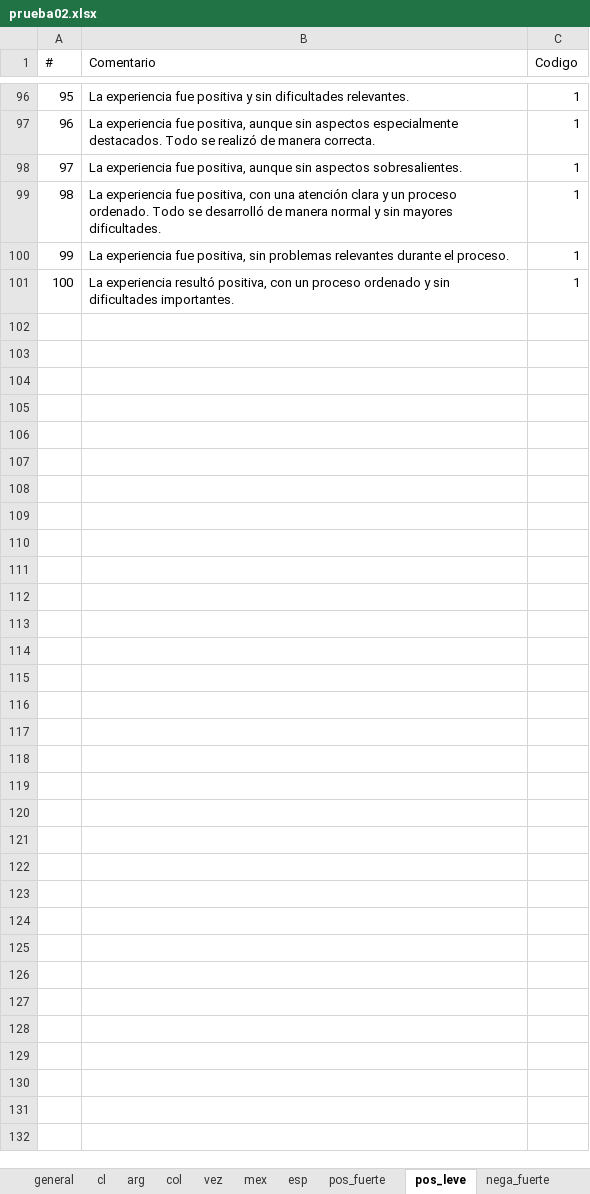
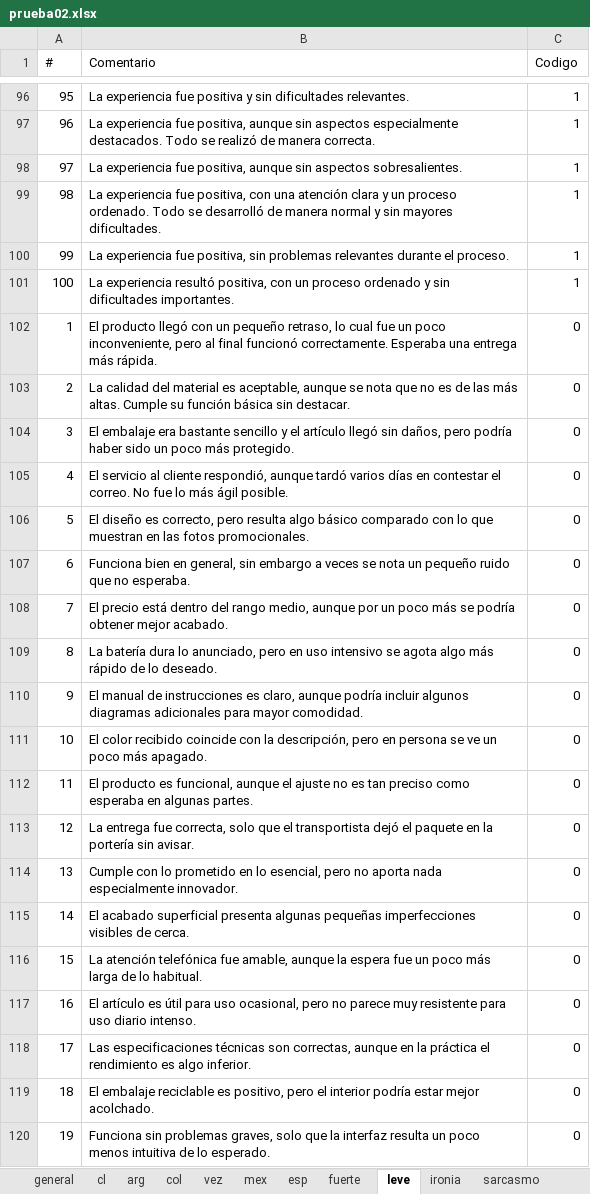
Before and after one commit to 25071983/testing_API_sentimientos, an Excel workbook: prueba02.xlsx, sheet leve, drawn as a sheet; only a part is shown, gaps mark what is left out; values as stored, in another font and other column widths than the file's, no borders; the diff covers the shown part only; the diff names each change by its address in the sheet, - before the commit and + after, or states it on an @@ line.

```diff
--- a/prueba02.xlsx (sheet leve)
+++ b/prueba02.xlsx (sheet leve)
-sheet tab: pos_fuerte
+sheet tab: fuerte
-sheet tab: pos_leve
+sheet tab: leve
-sheet tab: nega_fuerte
+row 102: 1 | El producto llegó con un pequeño retraso, lo cual fue un poco inconveniente, pero al final funcionó correctamente. Esperaba una entrega más rápida. | 0
+row 103: 2 | La calidad del material es aceptable, aunque se nota que no es de las más altas. Cumple su función básica sin destacar. | 0
+row 104: 3 | El embalaje era bastante sencillo y el artículo llegó sin daños, pero podría haber sido un poco más protegido. | 0
+row 105: 4 | El servicio al cliente respondió, aunque tardó varios días en contestar el correo. No fue lo más ágil posible. | 0
+row 106: 5 | El diseño es correcto, pero resulta algo básico comparado con lo que muestran en las fotos promocionales. | 0
+row 107: 6 | Funciona bien en general, sin embargo a veces se nota un pequeño ruido que no esperaba. | 0
+row 108: 7 | El precio está dentro del rango medio, aunque por un poco más se podría obtener mejor acabado. | 0
+row 109: 8 | La batería dura lo anunciado, pero en uso intensivo se agota algo más rápido de lo deseado. | 0
+row 110: 9 | El manual de instrucciones es claro, aunque podría incluir algunos diagramas adicionales para mayor comodidad. | 0
+row 111: 10 | El color recibido coincide con la descripción, pero en persona se ve un poco más apagado. | 0
+row 112: 11 | El producto es funcional, aunque el ajuste no es tan preciso como esperaba en algunas partes. | 0
+row 113: 12 | La entrega fue correcta, solo que el transportista dejó el paquete en la portería sin avisar. | 0
+row 114: 13 | Cumple con lo prometido en lo esencial, pero no aporta nada especialmente innovador. | 0
+row 115: 14 | El acabado superficial presenta algunas pequeñas imperfecciones visibles de cerca. | 0
+row 116: 15 | La atención telefónica fue amable, aunque la espera fue un poco más larga de lo habitual. | 0
+row 117: 16 | El artículo es útil para uso ocasional, pero no parece muy resistente para uso diario intenso. | 0
+row 118: 17 | Las especificaciones técnicas son correctas, aunque en la práctica el rendimiento es algo inferior. | 0
+row 119: 18 | El embalaje reciclable es positivo, pero el interior podría estar mejor acolchado. | 0
+row 120: 19 | Funciona sin problemas graves, solo que la interfaz resulta un poco menos intuitiva de lo esperado. | 0
```
Also changed, not shown: 81 added rows elsewhere in this sheet, sheet fuerte, sheet sarcasmo, sheet ironia, other sheet tabs, output/metricas_por_hoja v0.1.xlsx, 18 other files.
